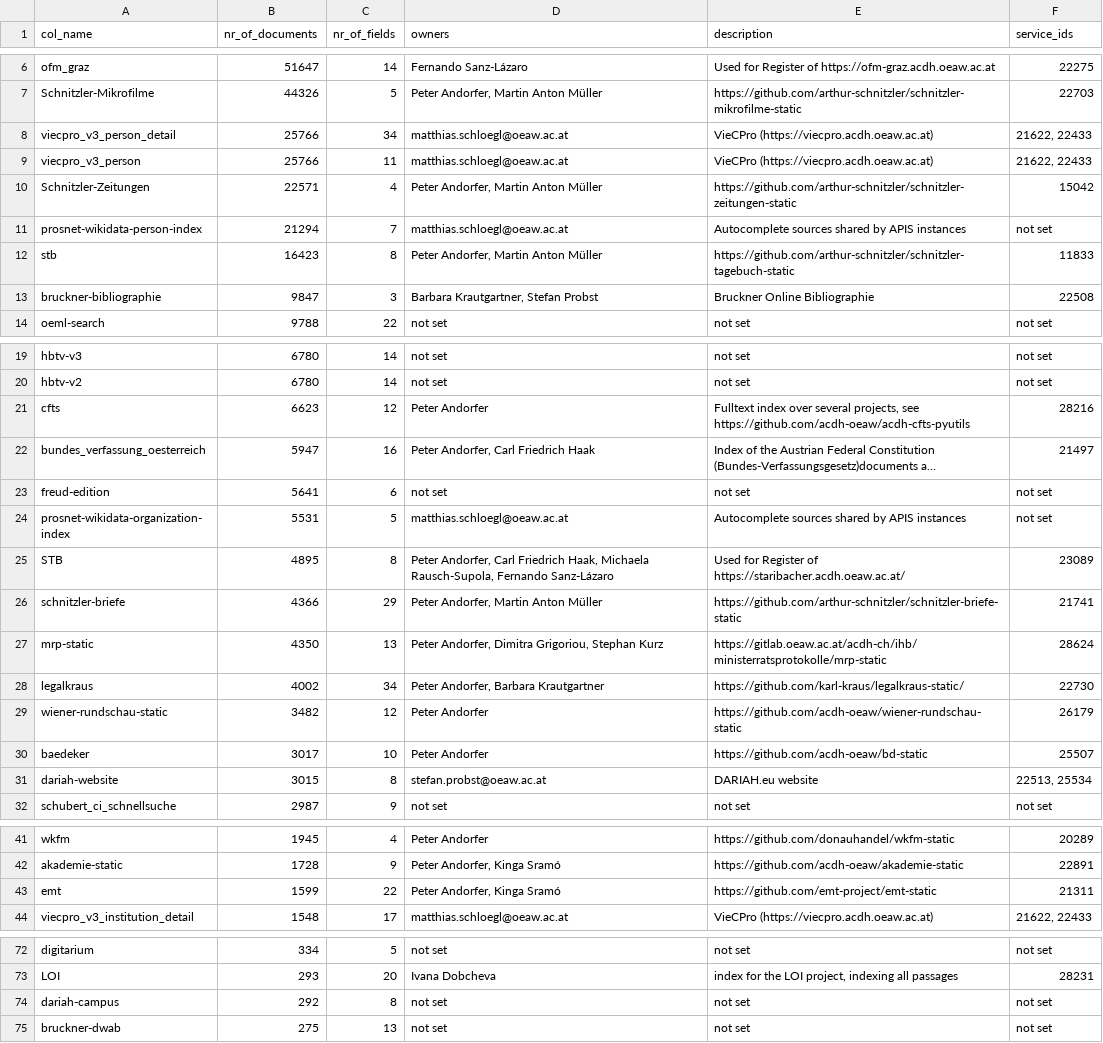
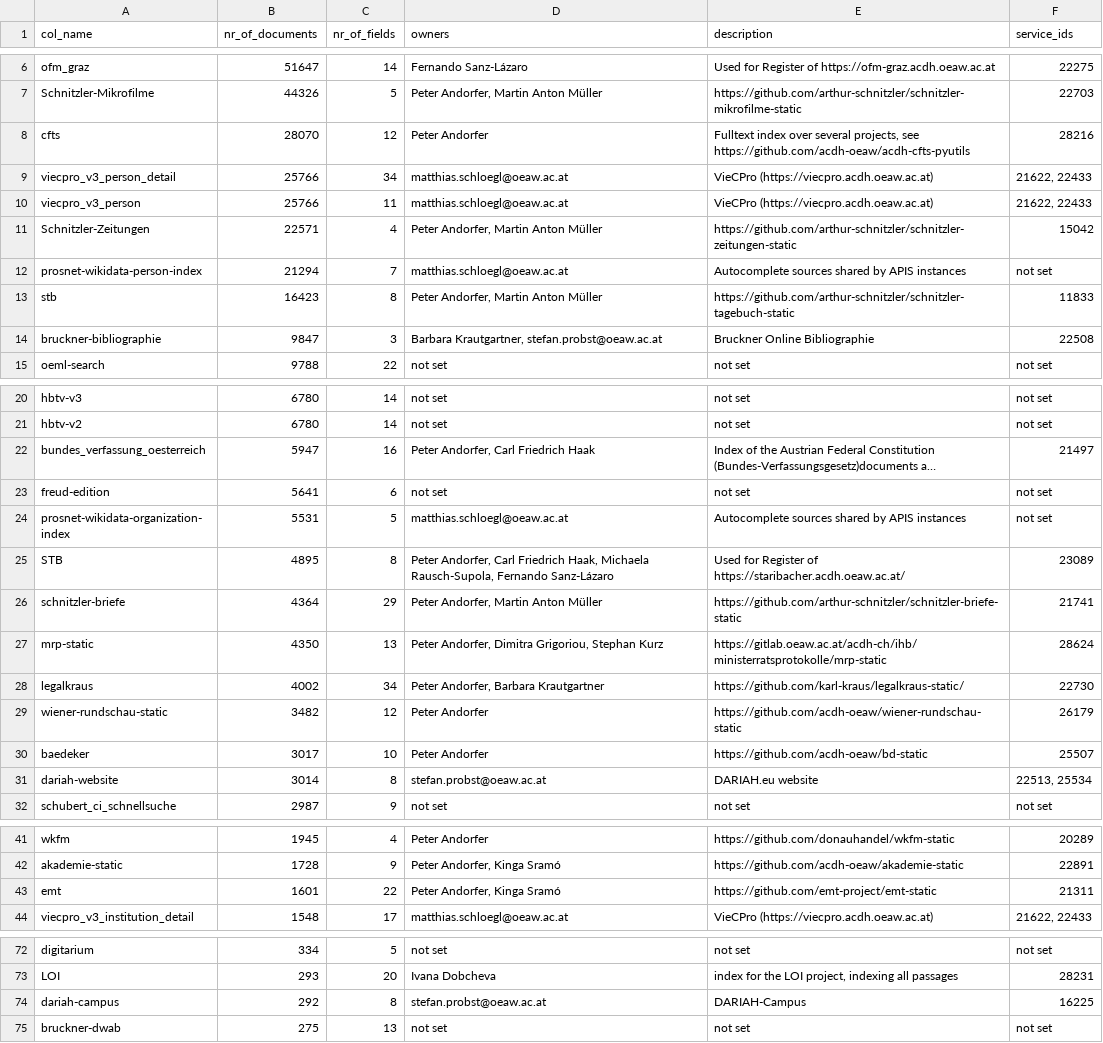
Before and after one commit to acdh-oeaw/typesense-stats, a CSV file: stats.csv, drawn as a sheet; only a part is shown, gaps mark what is left out; long unchanged cells end in …; removed rows and columns are numbered as before the commit, all else as after; the diff names each change by its address in the sheet, - before the commit and + after, or states it on an @@ line.

Commit message:
feat: data updates

```diff
--- a/stats.csv
+++ b/stats.csv
+row 8: cfts | 28070 | 12 | Peter Andorfer | Fulltext index over several projects, see https://github.com/acdh-oeaw/acdh-cfts-pyutils | 28216
-D14 (owners): Barbara Krautgartner, Stefan Probst
+D14 (owners): Barbara Krautgartner, stefan.probst@oeaw.ac.at
-row 21: cfts | 6623 | 12 | Peter Andorfer | Fulltext index over several projects, see https://github.com/acdh-oeaw/acdh-cfts-pyutils | 28216
-B26 (nr_of_documents): 4366
+B26 (nr_of_documents): 4364
-B31 (nr_of_documents): 3015
+B31 (nr_of_documents): 3014
-B43 (nr_of_documents): 1599
+B43 (nr_of_documents): 1601
-D74 (owners): not set
+D74 (owners): stefan.probst@oeaw.ac.at
-E74 (description): not set
+E74 (description): DARIAH-Campus
-F74 (service_ids): not set
+F74 (service_ids): 16225
```
Also changed, not shown: 1 other file.
